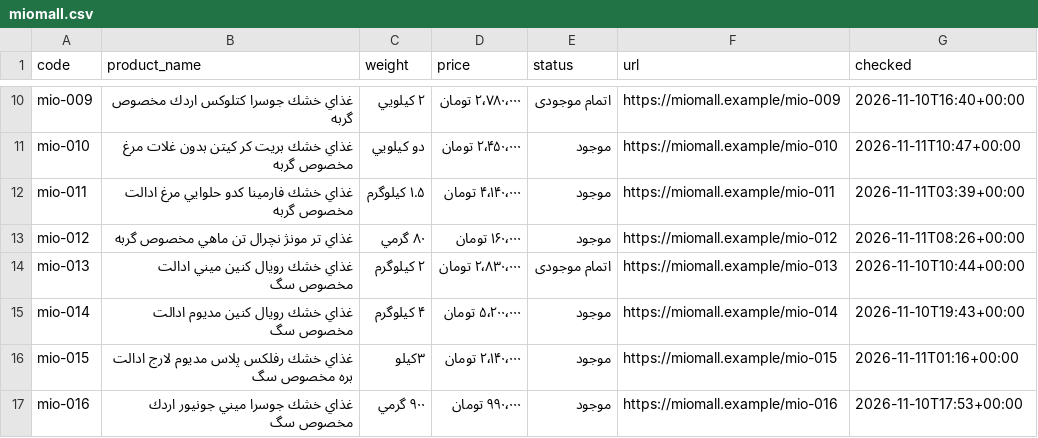
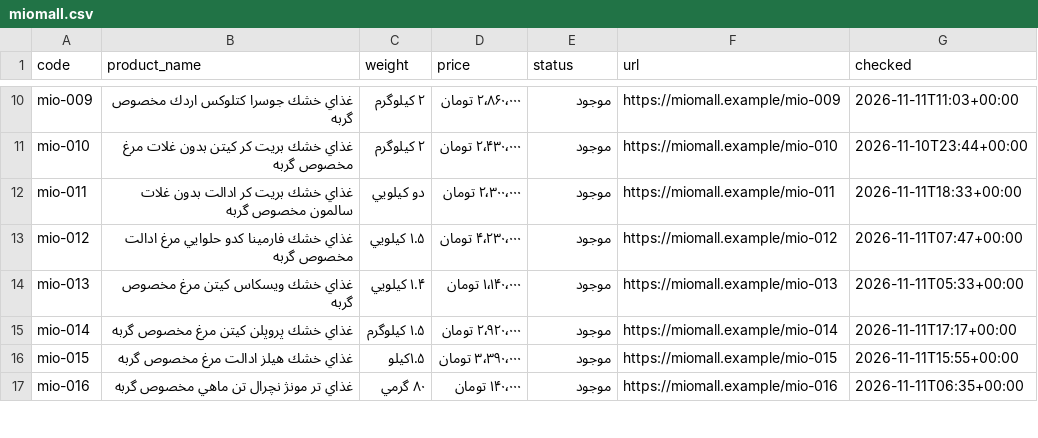
Before and after one commit to fatemeh21ch/petmatch, a CSV file: backend/data/raw/miomall.csv, drawn as a sheet; only a part is shown, gaps mark what is left out; the diff covers the shown part only; the diff names each change by its address in the sheet, - before the commit and + after, or states it on an @@ line.

```diff
--- a/backend/data/raw/miomall.csv
+++ b/backend/data/raw/miomall.csv
-C10 (weight): ۲ كيلويي
+C10 (weight): ۲ كيلوگرم
-D10 (price): ۲٬۷۸۰٬۰۰۰ تومان
+D10 (price): ۲٬۸۶۰٬۰۰۰ تومان
-E10 (status): اتمام موجودی
+E10 (status): موجود
-G10 (checked): 2026-11-10T16:40+00:00
+G10 (checked): 2026-11-11T11:03+00:00
-C11 (weight): دو كيلويي
+C11 (weight): ۲ كيلوگرم
-D11 (price): ۲٬۴۵۰٬۰۰۰ تومان
+D11 (price): ۲٬۴۳۰٬۰۰۰ تومان
-G11 (checked): 2026-11-11T10:47+00:00
+G11 (checked): 2026-11-10T23:44+00:00
-B12 (product_name): غذاي خشك فارمينا كدو حلوايي مرغ ادالت مخصوص گربه
+B12 (product_name): غذاي خشك بريت كر ادالت بدون غلات سالمون مخصوص گربه
-C12 (weight): ۱.۵ كيلوگرم
+C12 (weight): دو كيلويي
-D12 (price): ۴٬۱۴۰٬۰۰۰ تومان
+D12 (price): ۲٬۳۰۰٬۰۰۰ تومان
-G12 (checked): 2026-11-11T03:39+00:00
+G12 (checked): 2026-11-11T18:33+00:00
-B13 (product_name): غذاي تر مونژ نچرال تن ماهي مخصوص گربه
+B13 (product_name): غذاي خشك فارمينا كدو حلوايي مرغ ادالت مخصوص گربه
-C13 (weight): ۸۰ گرمي
+C13 (weight): ۱.۵ كيلويي
-D13 (price): ۱۶۰٬۰۰۰ تومان
+D13 (price): ۴٬۲۳۰٬۰۰۰ تومان
-G13 (checked): 2026-11-11T08:26+00:00
+G13 (checked): 2026-11-11T07:47+00:00
-B14 (product_name): غذاي خشك رويال كنين ميني ادالت مخصوص سگ
+B14 (product_name): غذاي خشك ويسكاس كيتن مرغ مخصوص گربه
-C14 (weight): ۲ كيلوگرم
+C14 (weight): ۱.۴ كيلويي
-D14 (price): ۲٬۸۳۰٬۰۰۰ تومان
+D14 (price): ۱٬۱۴۰٬۰۰۰ تومان
-E14 (status): اتمام موجودی
+E14 (status): موجود
-G14 (checked): 2026-11-10T10:44+00:00
+G14 (checked): 2026-11-11T05:33+00:00
-B15 (product_name): غذاي خشك رويال كنين مديوم ادالت مخصوص سگ
+B15 (product_name): غذاي خشك پروپلن كيتن مرغ مخصوص گربه
-C15 (weight): ۴ كيلوگرم
+C15 (weight): ۱.۵ كيلوگرم
-D15 (price): ۵٬۲۰۰٬۰۰۰ تومان
+D15 (price): ۲٬۹۲۰٬۰۰۰ تومان
-G15 (checked): 2026-11-10T19:43+00:00
+G15 (checked): 2026-11-11T17:17+00:00
-B16 (product_name): غذاي خشك رفلكس پلاس مديوم لارج ادالت بره مخصوص سگ
+B16 (product_name): غذاي خشك هيلز ادالت مرغ مخصوص گربه
-C16 (weight): ۳كيلو
+C16 (weight): ۱.۵كيلو
-D16 (price): ۲٬۱۴۰٬۰۰۰ تومان
+D16 (price): ۳٬۳۹۰٬۰۰۰ تومان
-G16 (checked): 2026-11-11T01:16+00:00
+G16 (checked): 2026-11-11T15:55+00:00
-B17 (product_name): غذاي خشك جوسرا ميني جونيور اردك مخصوص سگ
+B17 (product_name): غذاي تر مونژ نچرال تن ماهي مخصوص گربه
-C17 (weight): ۹۰۰ گرمي
+C17 (weight): ۸۰ گرمي
-D17 (price): ۹۹۰٬۰۰۰ تومان
+D17 (price): ۱۴۰٬۰۰۰ تومان
-G17 (checked): 2026-11-10T17:53+00:00
+G17 (checked): 2026-11-11T06:35+00:00
```
Also changed, not shown: 14 added rows and 66 edited cells elsewhere in this file, backend/data/raw/pashmaloo.csv, backend/data/raw/petkade.csv, 54 other files.
